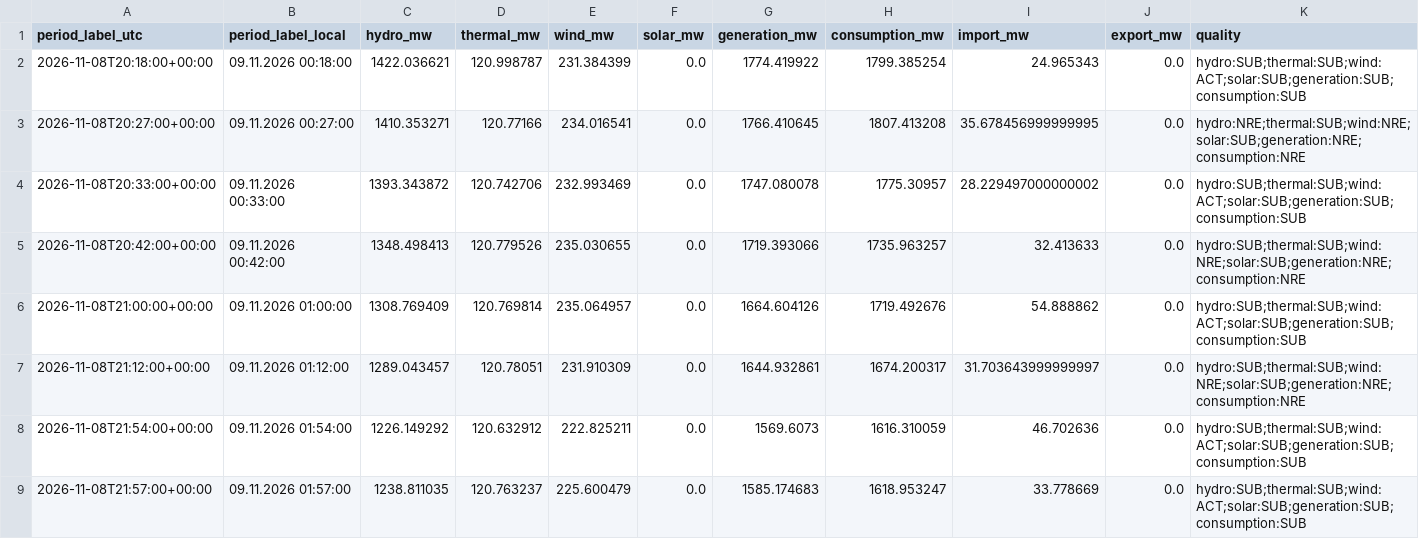
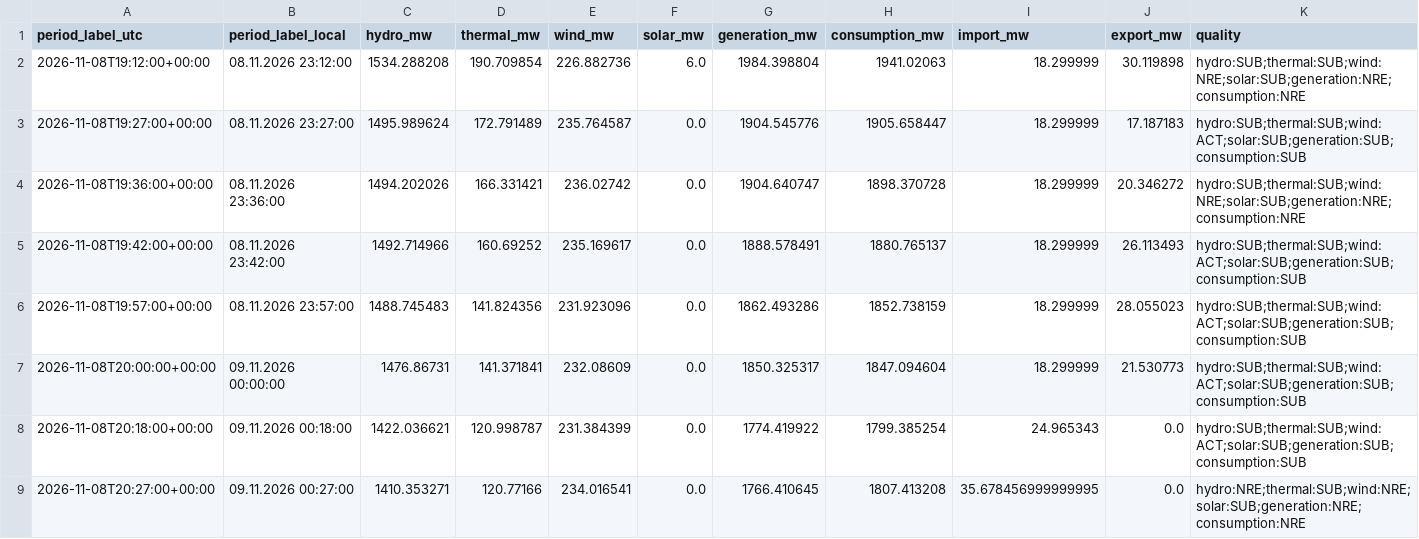
Before and after one commit to GiorgiKhorbaladze/Georgia-WindCast, a CSV file: balance/2026/11/2026-11-08.csv, drawn as a sheet; only a part is shown; the shorter side is filled out with more unchanged rows; rows hold the shown columns only; the diff names each change by its address in the sheet, - before the commit and + after, or states it on an @@ line.

```diff
--- a/balance/2026/11/2026-11-08.csv
+++ b/balance/2026/11/2026-11-08.csv
+row 2: 2026-11-08T19:12:00+00:00 | 08.11.2026 23:12:00 | 1534.288208 | 190.709854 | 226.882736 | 6.0 | 1984.398804 | 1941.02063 | 18.299999 | 30.119898 | hydro:SUB;thermal:SUB;wind:NRE;solar:SUB;generation:NRE;consumption:NRE
+row 3: 2026-11-08T19:27:00+00:00 | 08.11.2026 23:27:00 | 1495.989624 | 172.791489 | 235.764587 | 0.0 | 1904.545776 | 1905.658447 | 18.299999 | 17.187183 | hydro:SUB;thermal:SUB;wind:ACT;solar:SUB;generation:SUB;consumption:SUB
+row 4: 2026-11-08T19:36:00+00:00 | 08.11.2026 23:36:00 | 1494.202026 | 166.331421 | 236.02742 | 0.0 | 1904.640747 | 1898.370728 | 18.299999 | 20.346272 | hydro:SUB;thermal:SUB;wind:NRE;solar:SUB;generation:NRE;consumption:NRE
+row 5: 2026-11-08T19:42:00+00:00 | 08.11.2026 23:42:00 | 1492.714966 | 160.69252 | 235.169617 | 0.0 | 1888.578491 | 1880.765137 | 18.299999 | 26.113493 | hydro:SUB;thermal:SUB;wind:ACT;solar:SUB;generation:SUB;consumption:SUB
+row 6: 2026-11-08T19:57:00+00:00 | 08.11.2026 23:57:00 | 1488.745483 | 141.824356 | 231.923096 | 0.0 | 1862.493286 | 1852.738159 | 18.299999 | 28.055023 | hydro:SUB;thermal:SUB;wind:ACT;solar:SUB;generation:SUB;consumption:SUB
+row 7: 2026-11-08T20:00:00+00:00 | 09.11.2026 00:00:00 | 1476.86731 | 141.371841 | 232.08609 | 0.0 | 1850.325317 | 1847.094604 | 18.299999 | 21.530773 | hydro:SUB;thermal:SUB;wind:ACT;solar:SUB;generation:SUB;consumption:SUB
```
Also changed, not shown: balance/2026/11/2026-11-20.csv, gse/2026/11/2026-11-08.csv, 3 other files.
